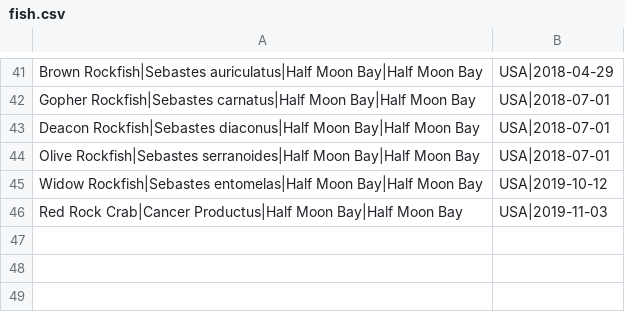
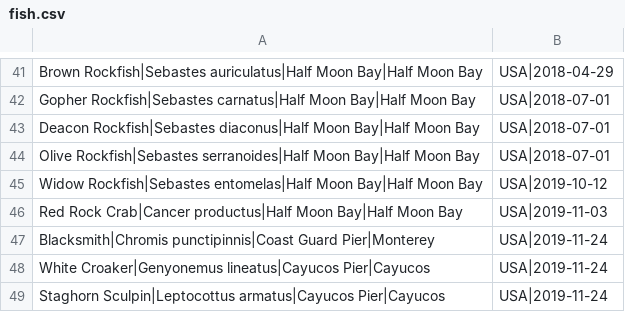
Before and after one commit to gtr32x/fishing, a CSV file: fish.csv, drawn as a sheet; only a part is shown, gaps mark what is left out.

Commit message:
Adding blacksmith, staghorn sculpin and white croaker

```diff
--- a/fish.csv
+++ b/fish.csv
@@ -45,2 +45,5 @@ Olive Rockfish|Sebastes serranoides|Half Moon Bay|Half Moon Bay, USA|2018-07-01
 Widow Rockfish|Sebastes entomelas|Half Moon Bay|Half Moon Bay, USA|2019-10-12
-Red Rock Crab|Cancer Productus|Half Moon Bay|Half Moon Bay, USA|2019-11-03
+Red Rock Crab|Cancer productus|Half Moon Bay|Half Moon Bay, USA|2019-11-03
+Blacksmith|Chromis punctipinnis|Coast Guard Pier|Monterey, USA|2019-11-24
+White Croaker|Genyonemus lineatus|Cayucos Pier|Cayucos, USA|2019-11-24
+Staghorn Sculpin|Leptocottus armatus|Cayucos Pier|Cayucos, USA|2019-11-24
```
Also changed, not shown: 9 other files.
